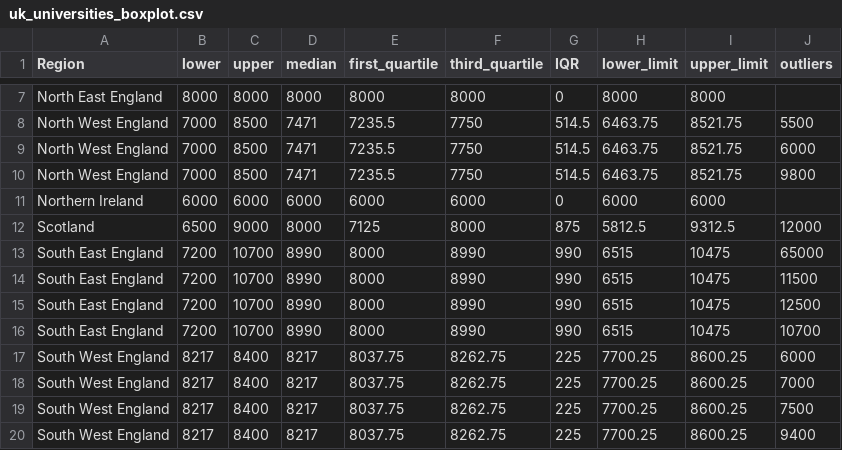
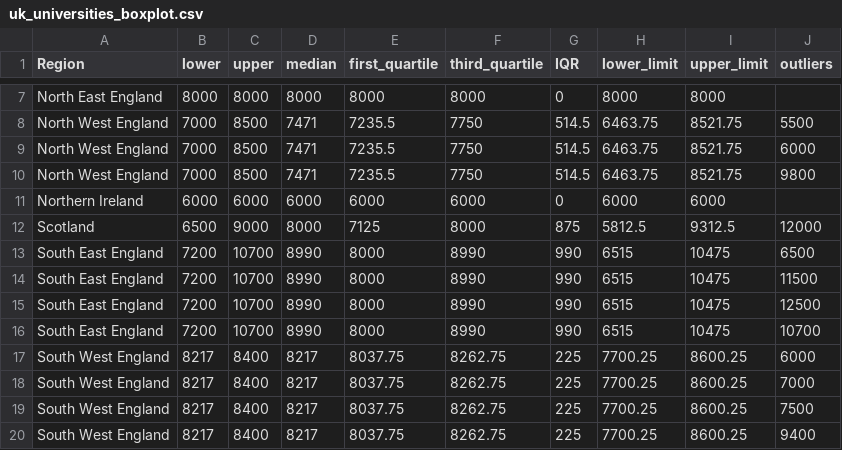
Before and after one commit to xlam0004/Data-Visualisation-2, a CSV file: data/uk_universities_boxplot.csv, drawn as a sheet; only a part is shown, gaps mark what is left out.

Commit message:
Update uk_universities_boxplot.csv

```diff
--- a/data/uk_universities_boxplot.csv
+++ b/data/uk_universities_boxplot.csv
@@ -12,3 +12,3 @@ Northern Ireland,6000,6000,6000,6000,6000,0,6000,6000,
 Scotland,6500,9000,8000,7125,8000,875,5812.5,9312.5,12000
-South East England,7200,10700,8990,8000,8990,990,6515,10475,65000
+South East England,7200,10700,8990,8000,8990,990,6515,10475,6500
 South East England,7200,10700,8990,8000,8990,990,6515,10475,11500
```
